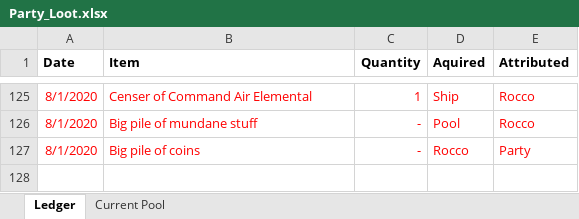
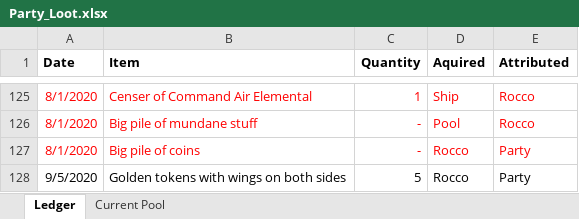
Before and after one commit to despotak/DnD_Character_Repository, an Excel workbook: Characters/Selanar Durothil/Campaign_Share/Party_Loot.xlsx, sheet Ledger, drawn as a sheet; only a part is shown, gaps mark what is left out; values as stored, in another font and other column widths than the file's, no borders; the diff names each change by its address in the sheet, - before the commit and + after, or states it on an @@ line.

```diff
--- a/Characters/Selanar Durothil/Campaign_Share/Party_Loot.xlsx (sheet Ledger)
+++ b/Characters/Selanar Durothil/Campaign_Share/Party_Loot.xlsx (sheet Ledger)
+row 128: 9/5/2020 | Golden tokens with wings on both sides | 5 | Rocco | Party
```
Also changed, not shown: sheet Current Pool, formulas that keep their value, 19 other files.
